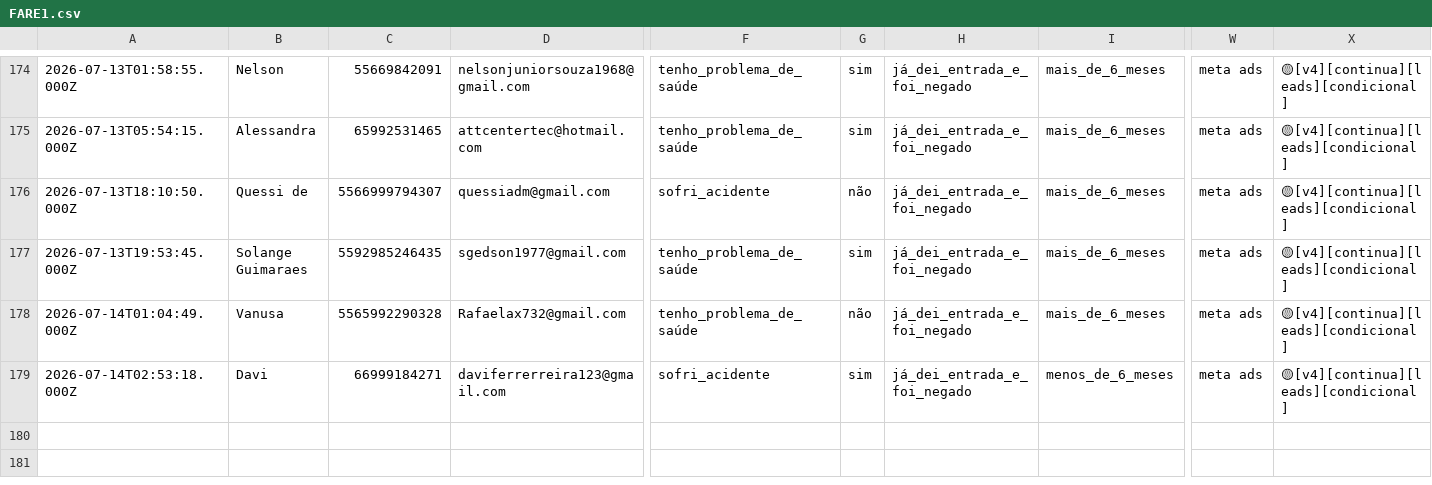
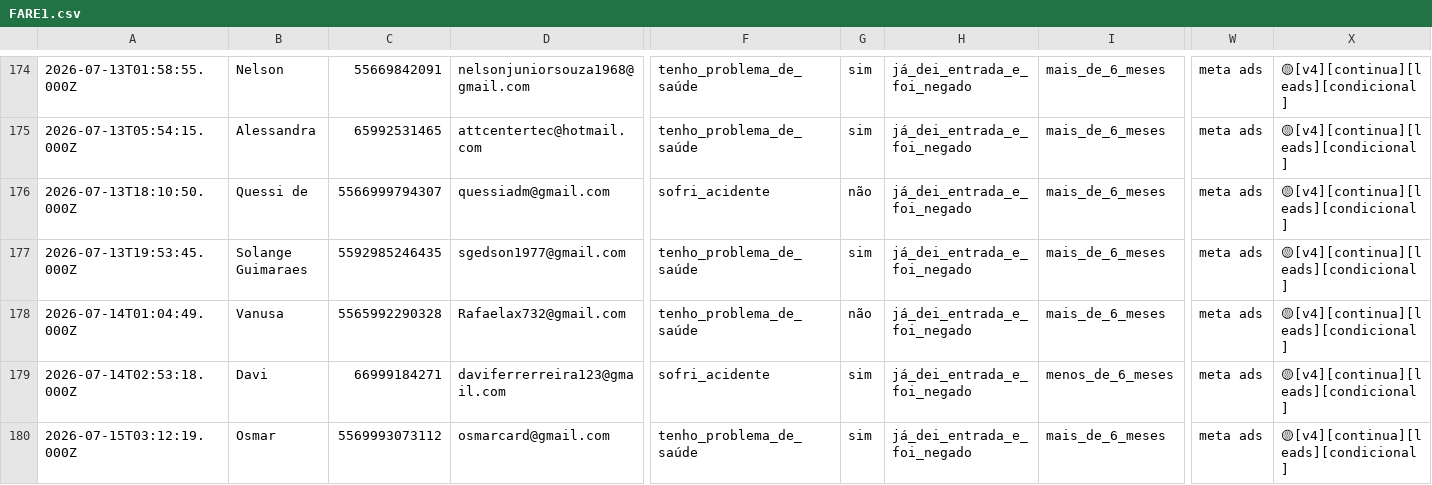
Before and after one commit to juliacostamktdigital-eng/Lps, a CSV file: painel/data/com/FARE1.csv, drawn as a sheet; only a part is shown, gaps mark what is left out; rows hold the shown columns only; the diff names each change by its address in the sheet, - before the commit and + after, or states it on an @@ line.

```diff
--- a/painel/data/com/FARE1.csv
+++ b/painel/data/com/FARE1.csv
+row 180: 2026-07-15T03:12:19.000Z | Osmar | 5569993073112 | osmarcard@gmail.com | tenho_problema_de_saúde | sim | já_dei_entrada_e_foi_negado | mais_de_6_meses | meta ads | 🟡[v4][continua][leads][condicional]
```
Also changed, not shown: painel/data/pace/ACCE.csv, painel/data/pace/SOTB.csv, 5 other files.
